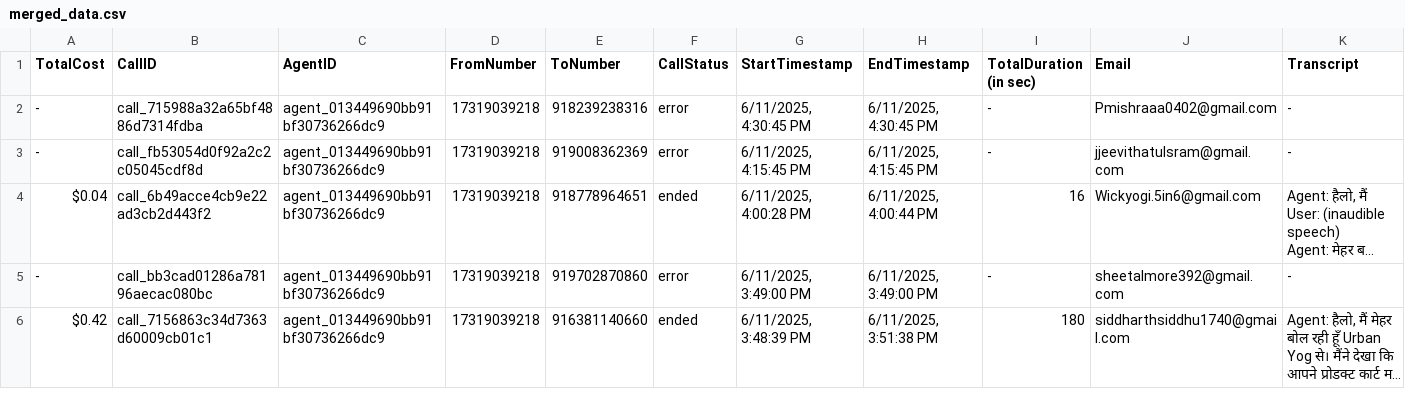
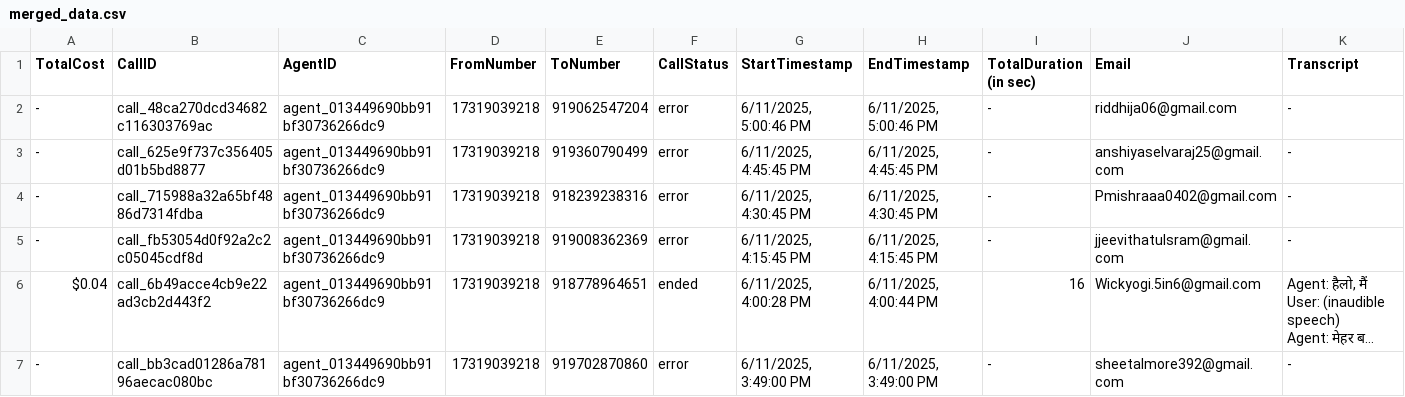
Before and after one commit to Urban-gabru-yog/Urban-Yog, a CSV file: data/merged_data.csv, drawn as a sheet; only a part is shown; the shorter side is filled out with more unchanged rows; long unchanged cells end in …; rows hold the shown columns only; the diff names each change by its address in the sheet, - before the commit and + after, or states it on an @@ line.

```diff
--- a/data/merged_data.csv
+++ b/data/merged_data.csv
+row 2: - | call_48ca270dcd34682c116303769ac | agent_013449690bb91bf30736266dc9 | 17319039218 | 919062547204 | error | 6/11/2025, 5:00:46 PM | 6/11/2025, 5:00:46 PM | - | riddhija06@gmail.com | -
+row 3: - | call_625e9f737c356405d01b5bd8877 | agent_013449690bb91bf30736266dc9 | 17319039218 | 919360790499 | error | 6/11/2025, 4:45:45 PM | 6/11/2025, 4:45:45 PM | - | anshiyaselvaraj25@gmail.com | -
```
Also changed, not shown: data/call_data.csv, 1 other file.
